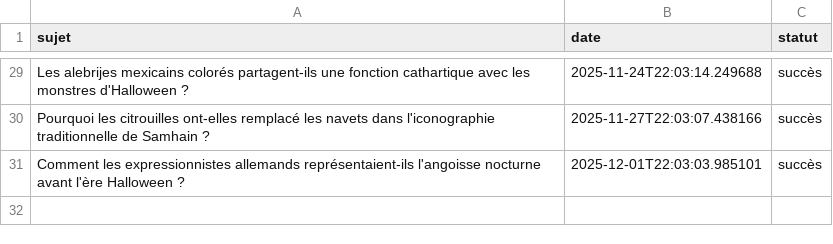
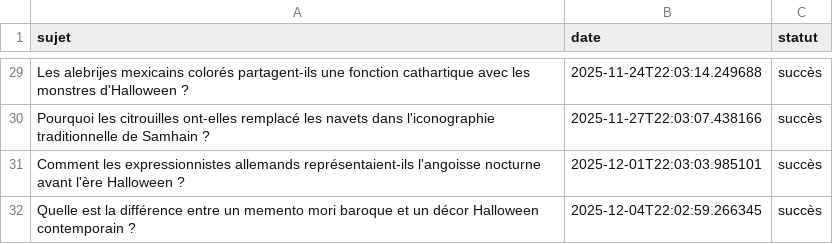
Before and after one commit to Metalosmose21/Halloween-1, a CSV file: sujets_traites.csv, drawn as a sheet; only a part is shown, gaps mark what is left out; the diff names each change by its address in the sheet, - before the commit and + after, or states it on an @@ line.

```diff
--- a/sujets_traites.csv
+++ b/sujets_traites.csv
+row 32: Quelle est la différence entre un memento mori baroque et un décor Halloween contemporain ? | 2025-12-04T22:02:59.266345 | succès
```
Also changed, not shown: sujets.csv.
